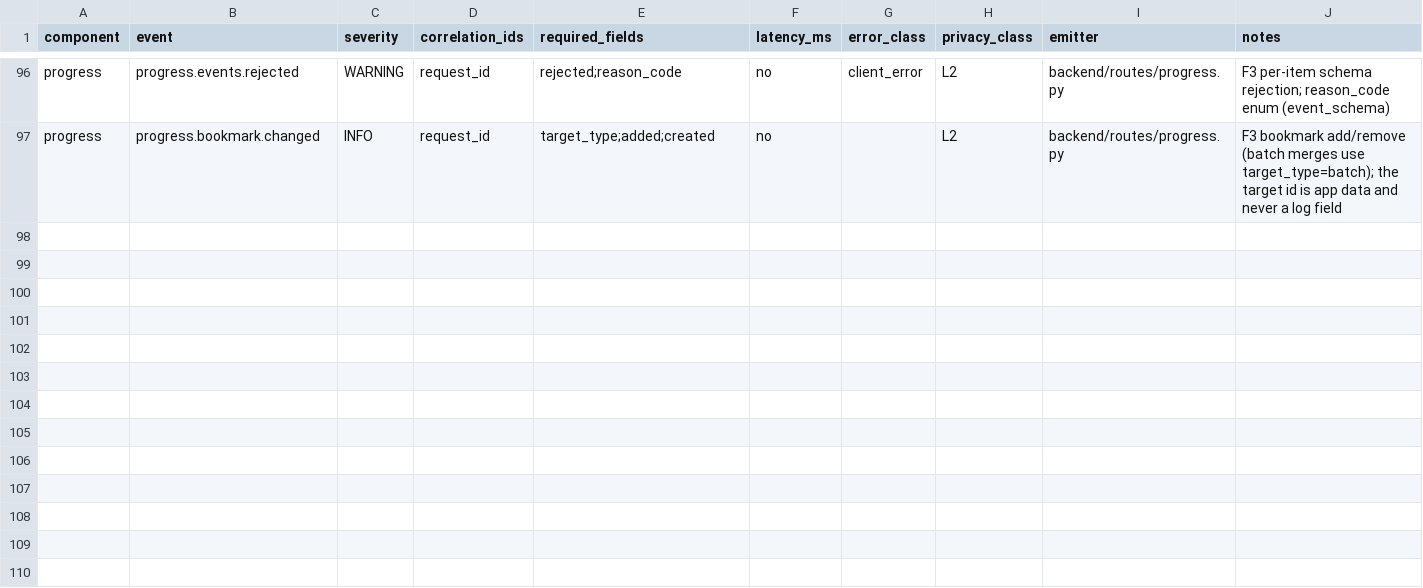
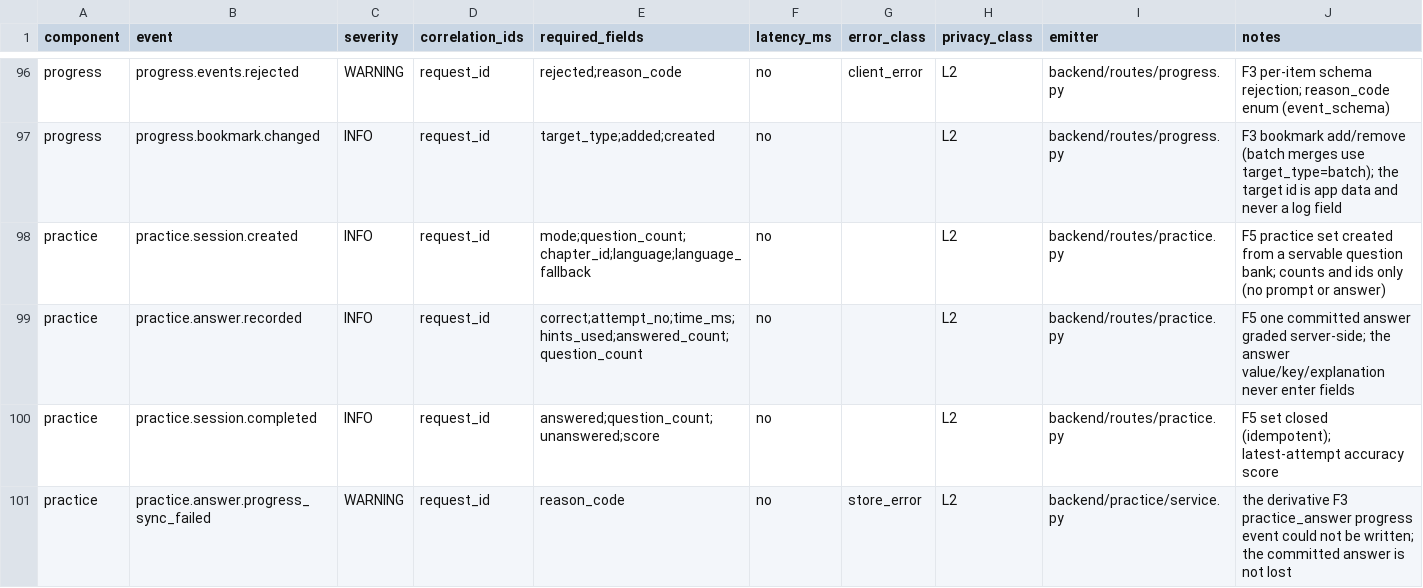
Before and after one commit to architgore050/zivon, a CSV file: docs/specs/observability/instrumentation-map.csv, drawn as a sheet; only a part is shown, gaps mark what is left out; the diff names each change by its address in the sheet, - before the commit and + after, or states it on an @@ line.

Commit message:
feat(practice): W4 F5 real practice experience on the imported question bank

```diff
--- a/docs/specs/observability/instrumentation-map.csv
+++ b/docs/specs/observability/instrumentation-map.csv
+row 98: practice | practice.session.created | INFO | request_id | mode;question_count;chapter_id;language;language_fallback | no |  | L2 | backend/routes/practice.py | F5 practice set created from a servable question bank; counts and ids only (no prompt or answer)
+row 99: practice | practice.answer.recorded | INFO | request_id | correct;attempt_no;time_ms;hints_used;answered_count;question_count | no |  | L2 | backend/routes/practice.py | F5 one committed answer graded server-side; the answer value/key/explanation never enter fields
+row 100: practice | practice.session.completed | INFO | request_id | answered;question_count;unanswered;score | no |  | L2 | backend/routes/practice.py | F5 set closed (idempotent); latest-attempt accuracy score
+row 101: practice | practice.answer.progress_sync_failed | WARNING | request_id | reason_code | no | store_error | L2 | backend/practice/service.py | the derivative F3 practice_answer progress event could not be written; the committed answer is not lost
```
Also changed, not shown: 27 other files.
